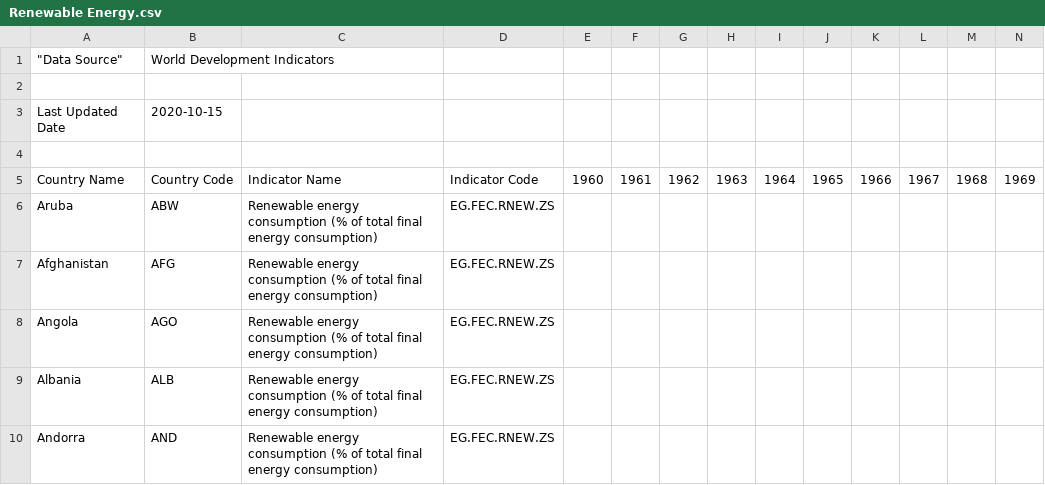
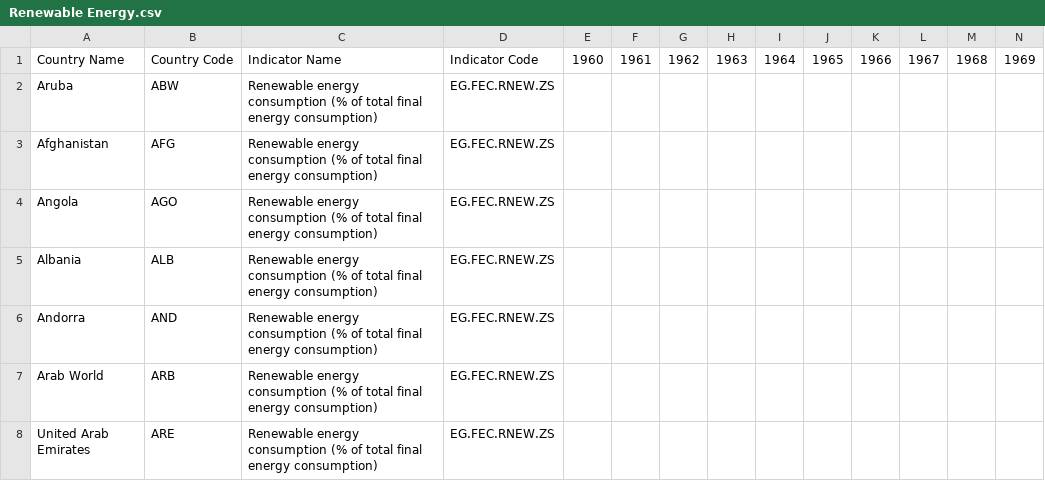
Before and after one commit to torgmasan/CLIMATE-CHANGE-LIABILITY-METRIC, a CSV file: Datasets/Raw Datasets/Renewable Energy.csv, drawn as a sheet; only a part is shown; the shorter side is filled out with more unchanged rows; rows hold the shown columns only; the diff names each change by its address in the sheet, - before the commit and + after, or states it on an @@ line.

```diff
--- a/Datasets/Raw Datasets/Renewable Energy.csv
+++ b/Datasets/Raw Datasets/Renewable Energy.csv
-row 1: "Data Source" | World Development Indicators
-row 2: (empty)
-row 3: Last Updated Date | 2020-10-15
-row 4: (empty)
```
Also changed, not shown: Datasets/Raw Datasets/countries_codes_and_coordinates.csv, 4 other files.
